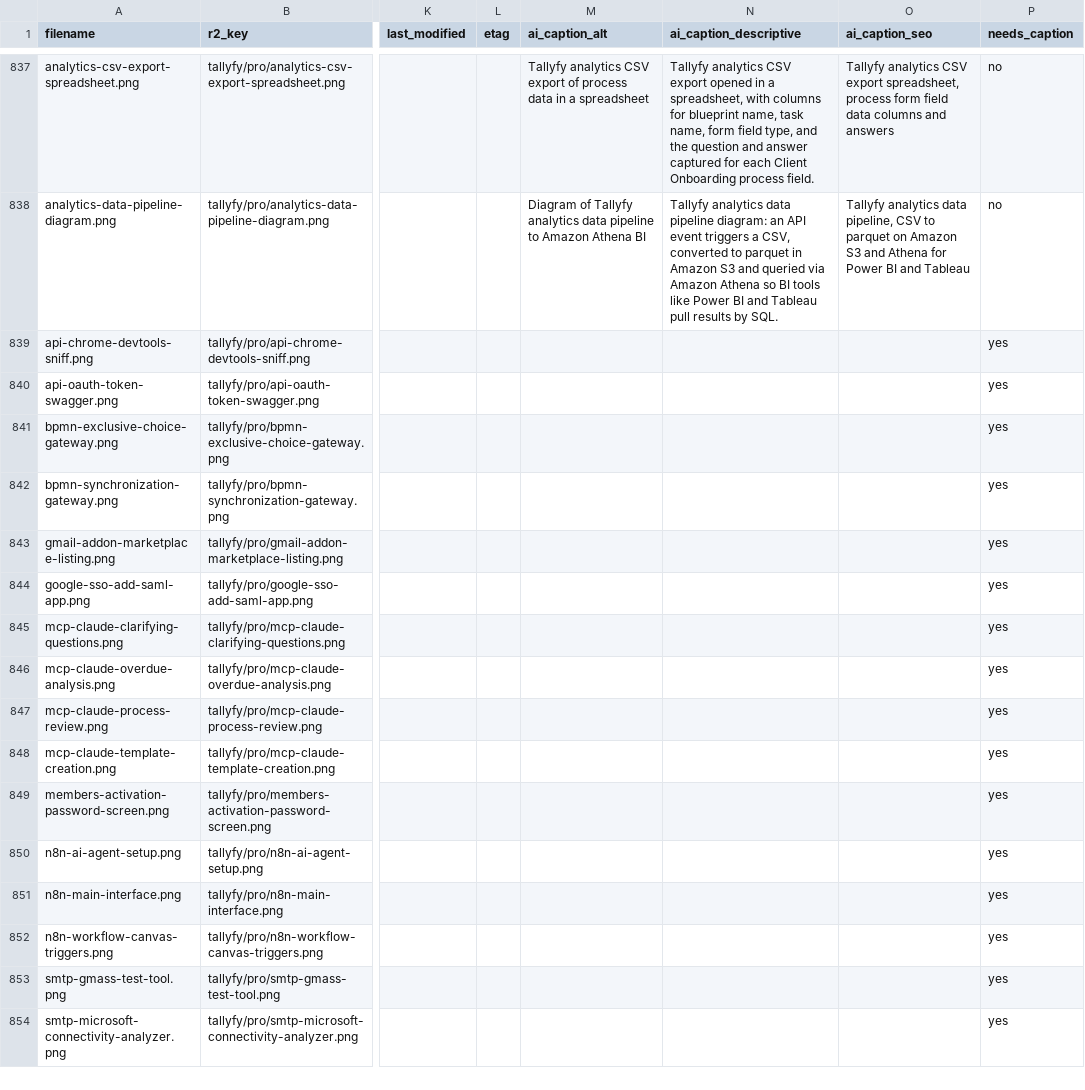
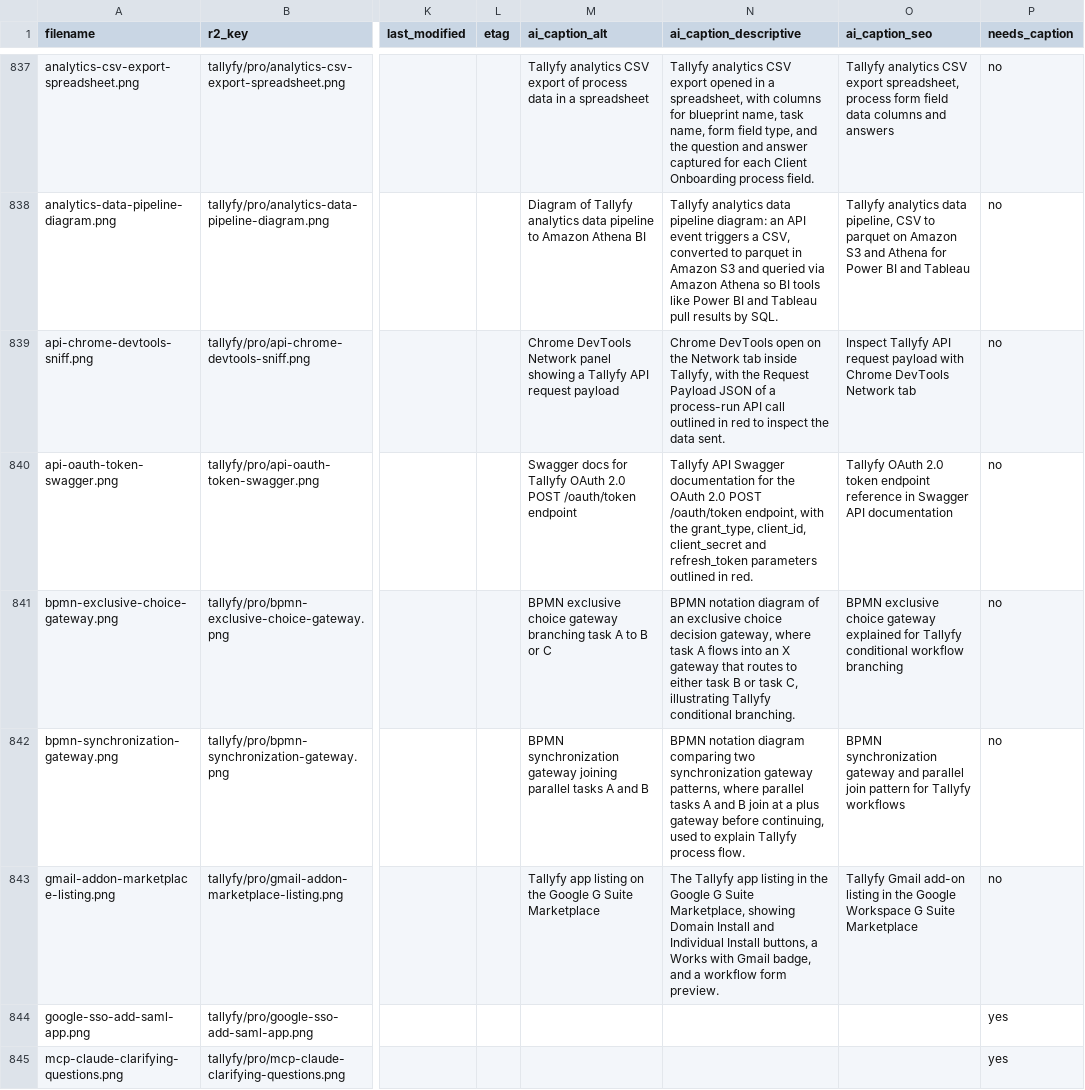
Before and after one commit to tallyfy/documentation, a CSV file: documentation_assets.csv, drawn as a sheet; only a part is shown, gaps mark what is left out; the shorter side is filled out with more unchanged rows; the diff names each change by its address in the sheet, - before the commit and + after, or states it on an @@ line.

```diff
--- a/documentation_assets.csv
+++ b/documentation_assets.csv
-M839 (ai_caption_alt): (empty)
+M839 (ai_caption_alt): Chrome DevTools Network panel showing a Tallyfy API request payload
-N839 (ai_caption_descriptive): (empty)
+N839 (ai_caption_descriptive): Chrome DevTools open on the Network tab inside Tallyfy, with the Request Payload JSON of a process-run API call outlined in red to inspect the data sent.
-O839 (ai_caption_seo): (empty)
+O839 (ai_caption_seo): Inspect Tallyfy API request payload with Chrome DevTools Network tab
-P839:P843 (needs_caption): yes
+P839:P843 (needs_caption): no
-M840 (ai_caption_alt): (empty)
+M840 (ai_caption_alt): Swagger docs for Tallyfy OAuth 2.0 POST /oauth/token endpoint
-N840 (ai_caption_descriptive): (empty)
+N840 (ai_caption_descriptive): Tallyfy API Swagger documentation for the OAuth 2.0 POST /oauth/token endpoint, with the grant_type, client_id, client_secret and refresh_token parameters outlined in red.
-O840 (ai_caption_seo): (empty)
+O840 (ai_caption_seo): Tallyfy OAuth 2.0 token endpoint reference in Swagger API documentation
-M841 (ai_caption_alt): (empty)
+M841 (ai_caption_alt): BPMN exclusive choice gateway branching task A to B or C
-N841 (ai_caption_descriptive): (empty)
+N841 (ai_caption_descriptive): BPMN notation diagram of an exclusive choice decision gateway, where task A flows into an X gateway that routes to either task B or task C, illustrating Tallyfy conditional branching.
-O841 (ai_caption_seo): (empty)
+O841 (ai_caption_seo): BPMN exclusive choice gateway explained for Tallyfy conditional workflow branching
-M842 (ai_caption_alt): (empty)
+M842 (ai_caption_alt): BPMN synchronization gateway joining parallel tasks A and B
-N842 (ai_caption_descriptive): (empty)
+N842 (ai_caption_descriptive): BPMN notation diagram comparing two synchronization gateway patterns, where parallel tasks A and B join at a plus gateway before continuing, used to explain Tallyfy process flow.
-O842 (ai_caption_seo): (empty)
+O842 (ai_caption_seo): BPMN synchronization gateway and parallel join pattern for Tallyfy workflows
-M843 (ai_caption_alt): (empty)
+M843 (ai_caption_alt): Tallyfy app listing on the Google G Suite Marketplace
-N843 (ai_caption_descriptive): (empty)
+N843 (ai_caption_descriptive): The Tallyfy app listing in the Google G Suite Marketplace, showing Domain Install and Individual Install buttons, a Works with Gmail badge, and a workflow form preview.
-O843 (ai_caption_seo): (empty)
+O843 (ai_caption_seo): Tallyfy Gmail add-on listing in the Google Workspace G Suite Marketplace
```
